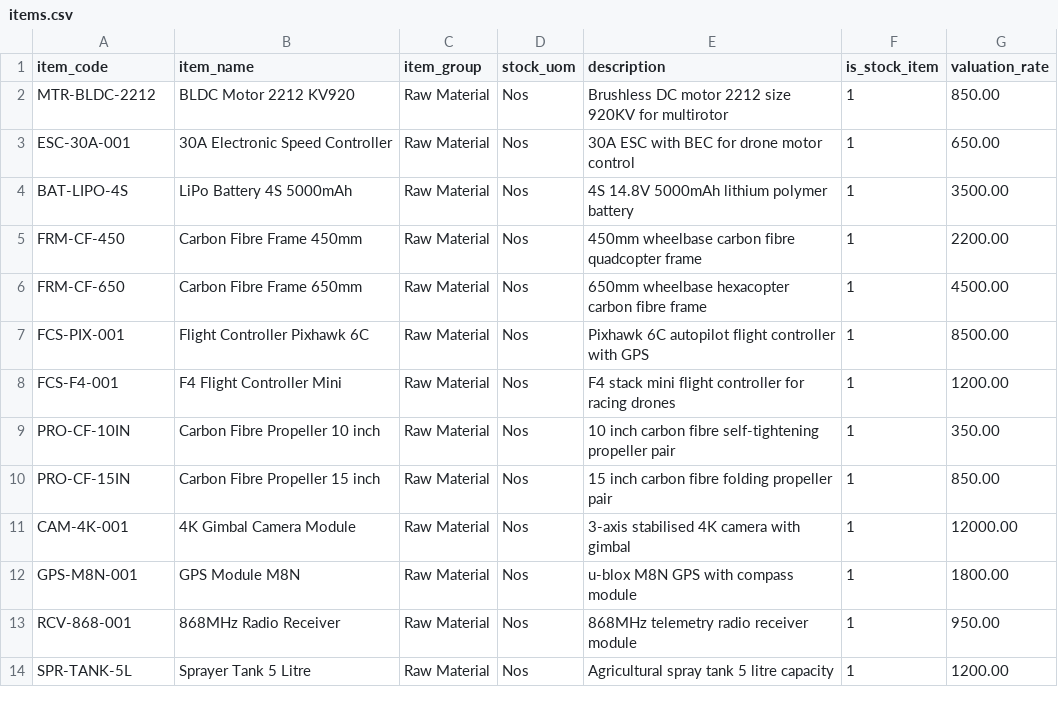
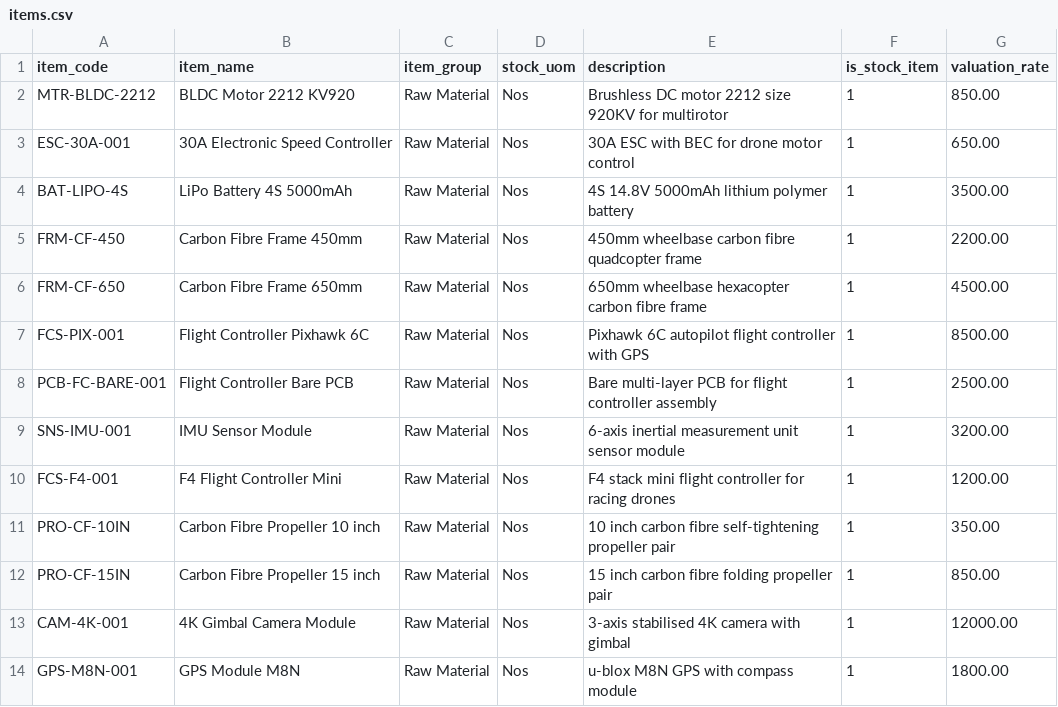
Before and after one commit to fafadiatech/demostackkit, a CSV file: industries/drones/data/items.csv, drawn as a sheet; only a part is shown; the shorter side is filled out with more unchanged rows.

```diff
--- a/industries/drones/data/items.csv
+++ b/industries/drones/data/items.csv
@@ -7,2 +7,4 @@ FRM-CF-650,Carbon Fibre Frame 650mm,Raw Material,Nos,650mm wheelbase hexacopter
 FCS-PIX-001,Flight Controller Pixhawk 6C,Raw Material,Nos,Pixhawk 6C autopilot flight controller with GPS,1,8500.00
+PCB-FC-BARE-001,Flight Controller Bare PCB,Raw Material,Nos,Bare multi-layer PCB for flight controller assembly,1,2500.00
+SNS-IMU-001,IMU Sensor Module,Raw Material,Nos,6-axis inertial measurement unit sensor module,1,3200.00
 FCS-F4-001,F4 Flight Controller Mini,Raw Material,Nos,F4 stack mini flight controller for racing drones,1,1200.00
```
Also changed, not shown: industries/crockery/data/items.csv, industries/evmfg/data/items.csv, 13 other files.
